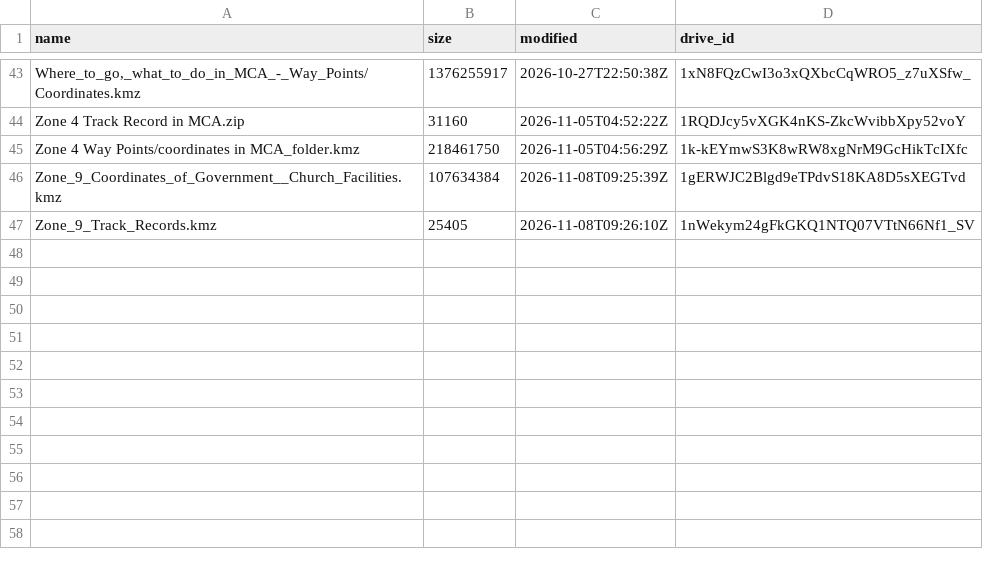
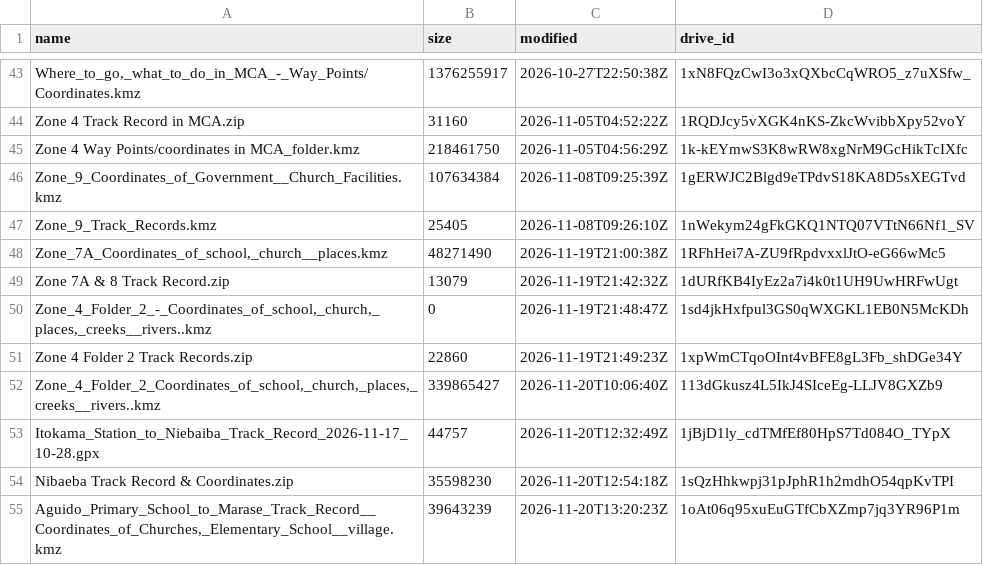
Before and after one commit to wtunsworth-a11y/MCA_Tracks, a TSV file: data/drive_manifest.tsv, drawn as a sheet; only a part is shown, gaps mark what is left out.

```diff
--- a/data/drive_manifest.tsv
+++ b/data/drive_manifest.tsv
@@ -47 +47,9 @@ Zone_9_Coordinates_of_Government__Church_Facilities.kmz	107634384	2026-11-08T09:
 Zone_9_Track_Records.kmz	25405	2026-11-08T09:26:10Z	1nWekym24gFkGKQ1NTQ07VTtN66Nf1_SV
+Zone_7A_Coordinates_of_school,_church__places.kmz	48271490	2026-11-19T21:00:38Z	1RFhHei7A-ZU9fRpdvxxlJtO-eG66wMc5
+Zone 7A & 8 Track Record.zip	13079	2026-11-19T21:42:32Z	1dURfKB4IyEz2a7i4k0t1UH9UwHRFwUgt
+Zone_4_Folder_2_-_Coordinates_of_school,_church,_places,_creeks__rivers..kmz	0	2026-11-19T21:48:47Z	1sd4jkHxfpul3GS0qWXGKL1EB0N5McKDh
+Zone 4 Folder 2 Track Records.zip	22860	2026-11-19T21:49:23Z	1xpWmCTqoOInt4vBFE8gL3Fb_shDGe34Y
+Zone_4_Folder_2_Coordinates_of_school,_church,_places,_creeks__rivers..kmz	339865427	2026-11-20T10:06:40Z	113dGkusz4L5IkJ4SIceEg-LLJV8GXZb9
+Itokama_Station_to_Niebaiba_Track_Record_2026-11-17_10-28.gpx	44757	2026-11-20T12:32:49Z	1jBjD1ly_cdTMfEf80HpS7Td084O_TYpX
+Nibaeba Track Record & Coordinates.zip	35598230	2026-11-20T12:54:18Z	1sQzHhkwpj31pJphR1h2mdhO54qpKvTPI
+Aguido_Primary_School_to_Marase_Track_Record__Coordinates_of_Churches,_Elementary_School__village.kmz	39643239	2026-11-20T13:20:23Z	1oAt06q95xuEuGTfCbXZmp7jq3YR96P1m
```
